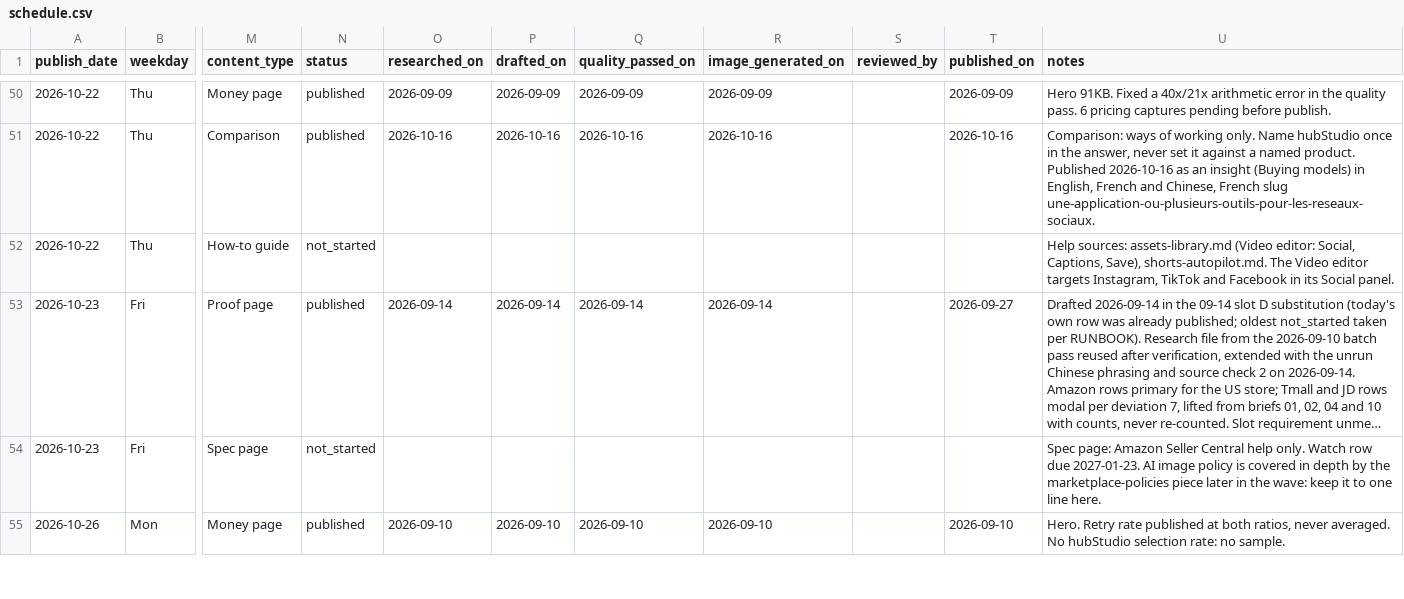
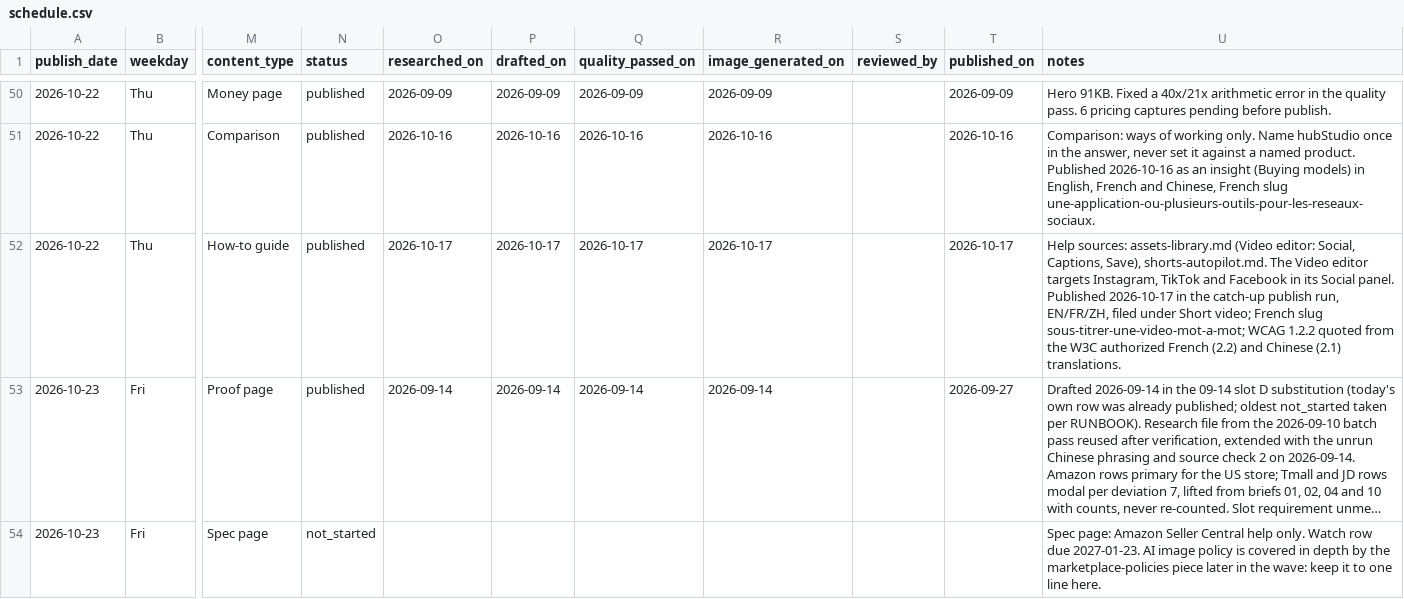
Before and after one commit to Lyric71/hubstudio, a CSV file: editorial/schedule.csv, drawn as a sheet; only a part is shown, gaps mark what is left out; the shorter side is filled out with more unchanged rows; long unchanged cells end in …; the diff names each change by its address in the sheet, - before the commit and + after, or states it on an @@ line.

```diff
--- a/editorial/schedule.csv
+++ b/editorial/schedule.csv
-N52 (status): not_started
+N52 (status): published
-O52 (researched_on): (empty)
+O52 (researched_on): 2026-10-17
-P52 (drafted_on): (empty)
+P52 (drafted_on): 2026-10-17
-Q52 (quality_passed_on): (empty)
+Q52 (quality_passed_on): 2026-10-17
-R52 (image_generated_on): (empty)
+R52 (image_generated_on): 2026-10-17
-T52 (published_on): (empty)
+T52 (published_on): 2026-10-17
-U52 (notes): …Social panel.
+U52 (notes): …Social panel. Published 2026-10-17 in the catch-up publish run, EN/FR/ZH, filed under Short video; French slug sous-titrer-une-video-mot-a-mot; WCAG 1.2.2 quoted from the W3C authorized French (2.2) and Chinese (2.1) translations.
```
Also changed, not shown: editorial/watch.csv, 28 other files.
